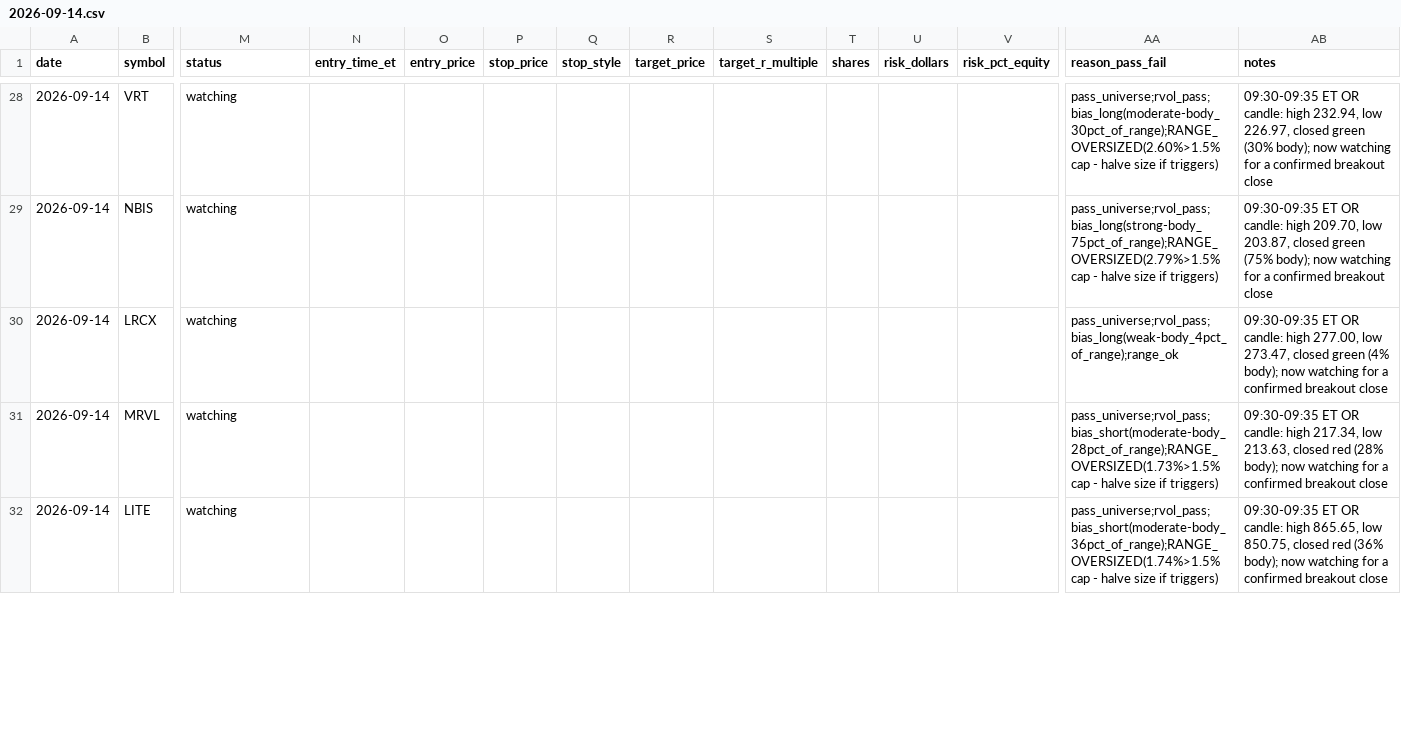
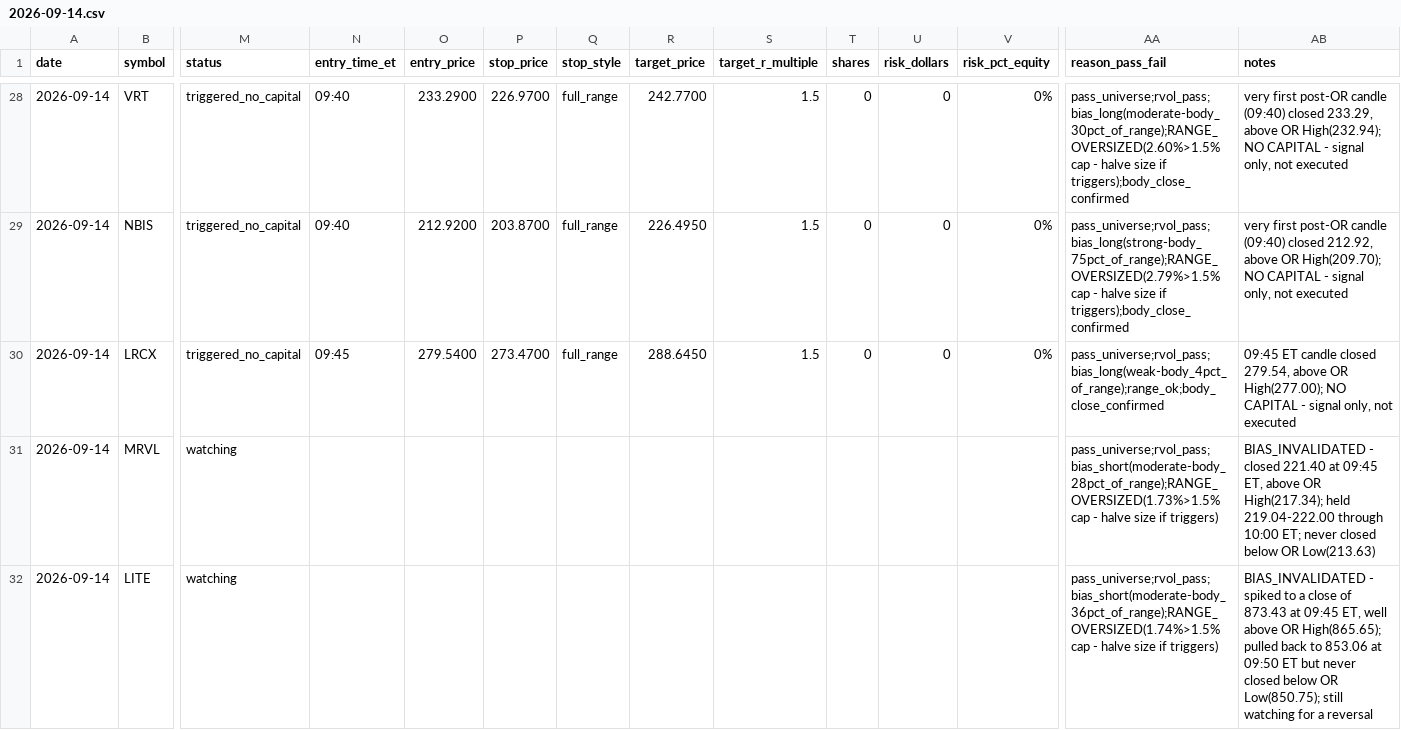
Before and after one commit to ssb0004-byte/trading, a CSV file: logs/trades/2026-09-14.csv, drawn as a sheet; only a part is shown, gaps mark what is left out; the diff covers the shown part only; the diff names each change by its address in the sheet, - before the commit and + after, or states it on an @@ line.

```diff
--- a/logs/trades/2026-09-14.csv
+++ b/logs/trades/2026-09-14.csv
-M28:M30 (status): watching
+M28:M30 (status): triggered_no_capital
-N28:N29 (entry_time_et): (empty)
+N28:N29 (entry_time_et): 09:40
-O28 (entry_price): (empty)
+O28 (entry_price): 233.2900
-P28 (stop_price): (empty)
+P28 (stop_price): 226.9700
-Q28:Q30 (stop_style): (empty)
+Q28:Q30 (stop_style): full_range
-R28 (target_price): (empty)
+R28 (target_price): 242.7700
-S28:S30 (target_r_multiple): (empty)
+S28:S30 (target_r_multiple): 1.5
-T28:T30 (shares): (empty)
+T28:T30 (shares): 0
-U28:U30 (risk_dollars): (empty)
+U28:U30 (risk_dollars): 0
-V28:V30 (risk_pct_equity): (empty)
+V28:V30 (risk_pct_equity): 0%
-AA28 (reason_pass_fail): …size if triggers)
+AA28 (reason_pass_fail): …size if triggers);body_close_confirmed
-AB28 (notes): 09:30-09:35 ET OR candle: high 232.94, low 226.97, closed green (30% body); now watching for a confirmed breakout close
+AB28 (notes): very first post-OR candle (09:40) closed 233.29, above OR High(232.94); NO CAPITAL - signal only, not executed
-O29 (entry_price): (empty)
+O29 (entry_price): 212.9200
-P29 (stop_price): (empty)
+P29 (stop_price): 203.8700
-R29 (target_price): (empty)
+R29 (target_price): 226.4950
-AA29 (reason_pass_fail): …size if triggers)
+AA29 (reason_pass_fail): …size if triggers);body_close_confirmed
-AB29 (notes): 09:30-09:35 ET OR candle: high 209.70, low 203.87, closed green (75% body); now watching for a confirmed breakout close
+AB29 (notes): very first post-OR candle (09:40) closed 212.92, above OR High(209.70); NO CAPITAL - signal only, not executed
-N30 (entry_time_et): (empty)
+N30 (entry_time_et): 09:45
-O30 (entry_price): (empty)
+O30 (entry_price): 279.5400
-P30 (stop_price): (empty)
+P30 (stop_price): 273.4700
-R30 (target_price): (empty)
+R30 (target_price): 288.6450
-AA30 (reason_pass_fail): pass_universe;rvol_pass;bias_long(weak-body_4pct_of_range);range_ok
+AA30 (reason_pass_fail): pass_universe;rvol_pass;bias_long(weak-body_4pct_of_range);range_ok;body_close_confirmed
-AB30 (notes): 09:30-09:35 ET OR candle: high 277.00, low 273.47, closed green (4% body); now watching for a confirmed breakout close
+AB30 (notes): 09:45 ET candle closed 279.54, above OR High(277.00); NO CAPITAL - signal only, not executed
-AB31 (notes): 09:30-09:35 ET OR candle: high 217.34, low 213.63, closed red (28% body); now watching for a confirmed breakout close
+AB31 (notes): BIAS_INVALIDATED - closed 221.40 at 09:45 ET, above OR High(217.34); held 219.04-222.00 through 10:00 ET; never closed below OR Low(213.63)
-AB32 (notes): 09:30-09:35 ET OR candle: high 865.65, low 850.75, closed red (36% body); now watching for a confirmed breakout close
+AB32 (notes): BIAS_INVALIDATED - spiked to a close of 873.43 at 09:45 ET, well above OR High(865.65); pulled back to 853.06 at 09:50 ET but never closed below OR Low(850.75); still watching for a reversal
```
Also changed, not shown: 156 edited cells elsewhere in this file.
